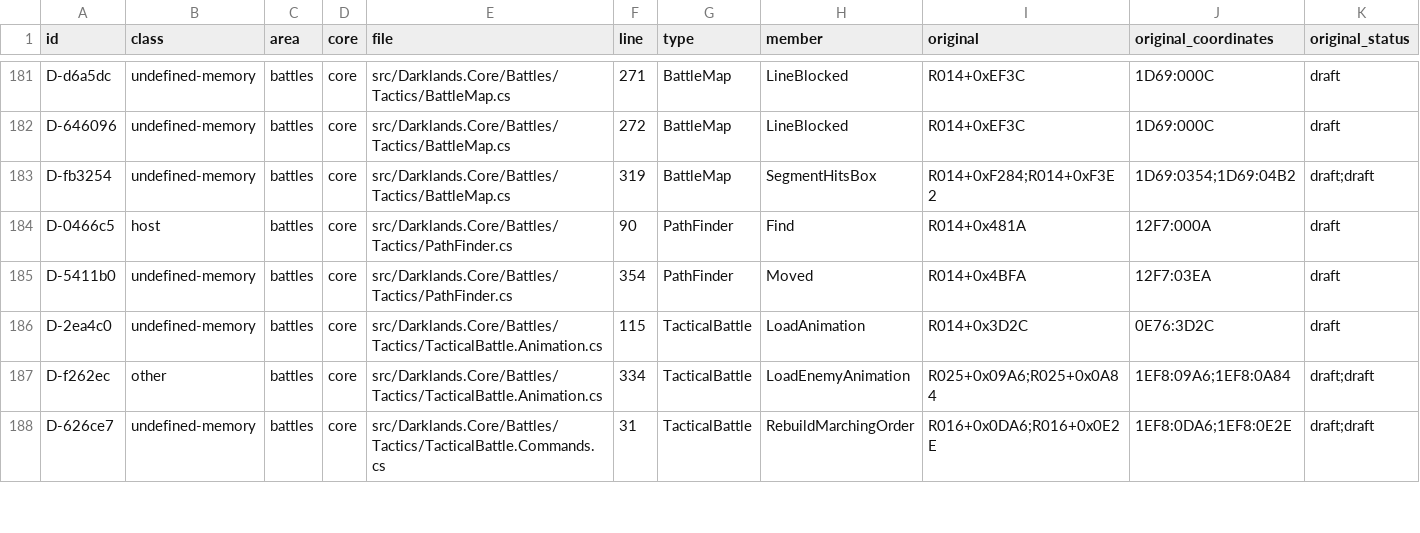
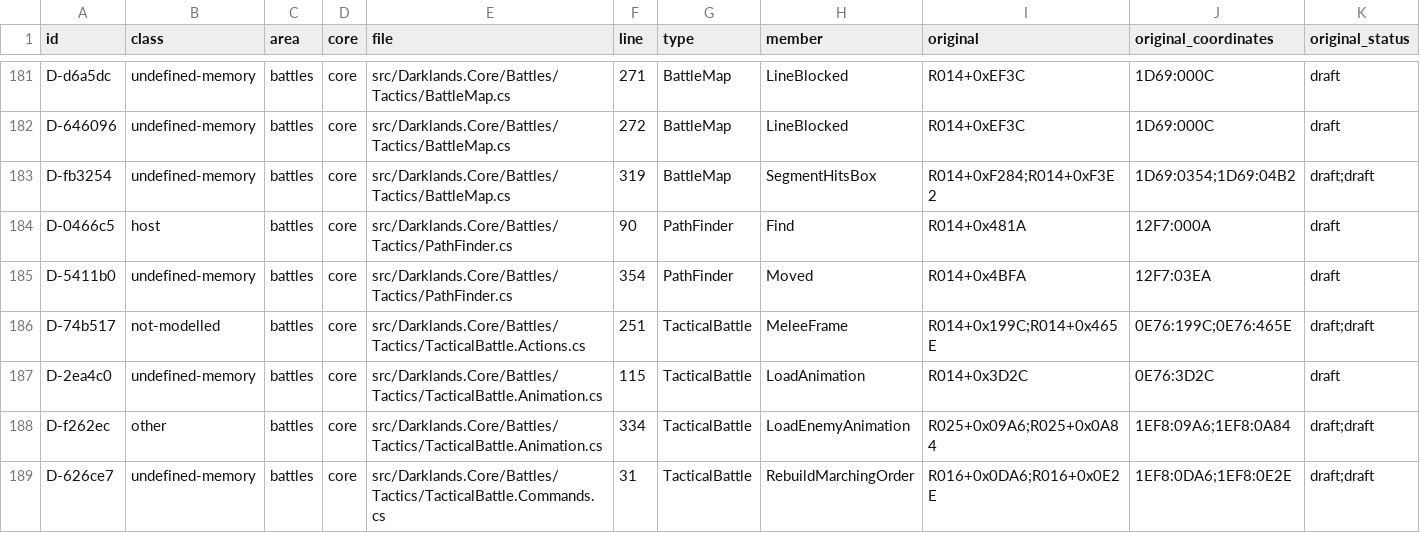
Before and after one commit to Arkana-Mechanika-Studios/darklands-restoration, a CSV file: docs/faithfulness/divergences.csv, drawn as a sheet; only a part is shown, gaps mark what is left out; rows hold the shown columns only; the diff names each change by its address in the sheet, - before the commit and + after, or states it on an @@ line.

```diff
--- a/docs/faithfulness/divergences.csv
+++ b/docs/faithfulness/divergences.csv
+row 186: D-74b517 | not-modelled | battles | core | src/Darklands.Core/Battles/Tactics/TacticalBattle.Actions.cs | 251 | TacticalBattle | MeleeFrame | R014+0x199C;R014+0x465E | 0E76:199C;0E76:465E | draft;draft
```
Also changed, not shown: tools/faithfulness/review_notes.csv, 3 other files.
